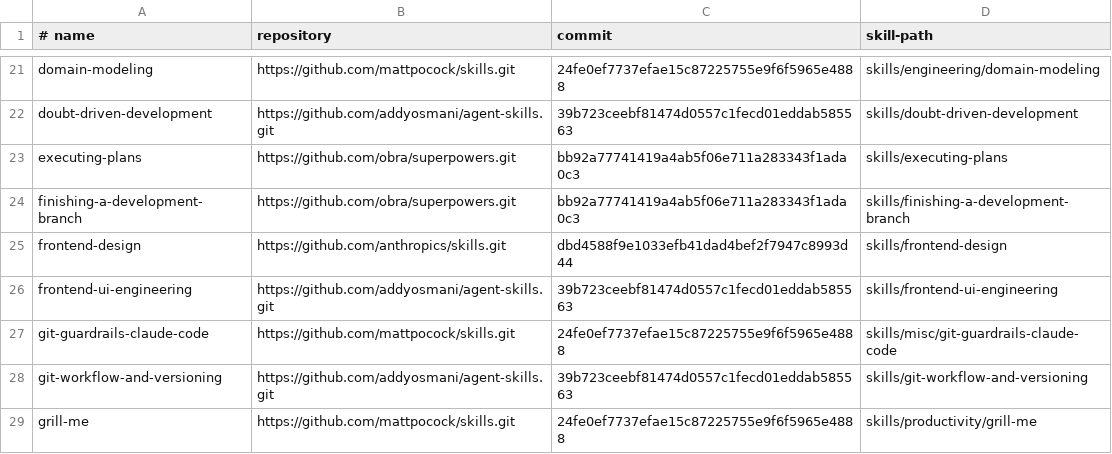
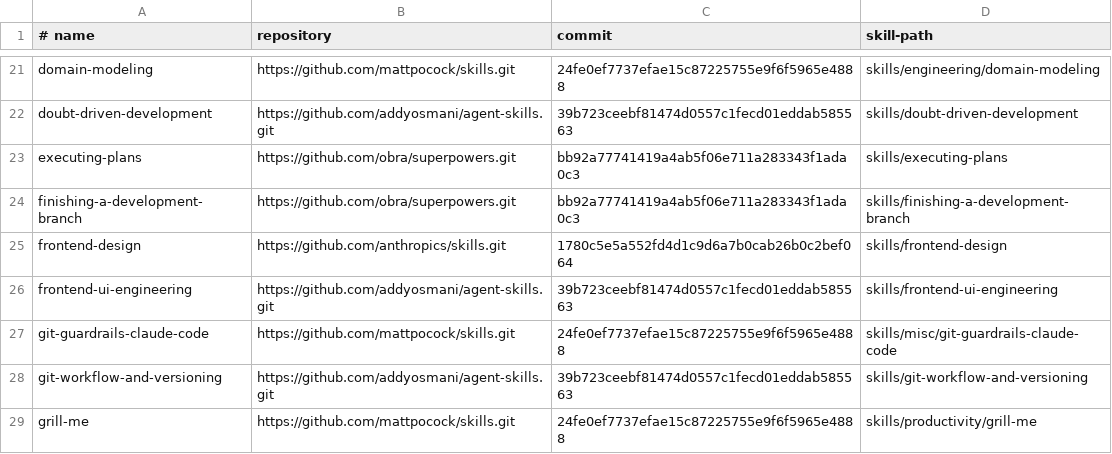
Before and after one commit to skunklabs-uk/codex-skills, a TSV file: config/global-skill-upstreams.tsv, drawn as a sheet; only a part is shown, gaps mark what is left out.

```diff
--- a/config/global-skill-upstreams.tsv
+++ b/config/global-skill-upstreams.tsv
@@ -24,3 +24,3 @@ executing-plans	https://github.com/obra/superpowers.git	bb92a77741419a4ab5f06e71
 finishing-a-development-branch	https://github.com/obra/superpowers.git	bb92a77741419a4ab5f06e711a283343f1ada0c3	skills/finishing-a-development-branch
-frontend-design	https://github.com/anthropics/skills.git	dbd4588f9e1033efb41dad4bef2f7947c8993d44	skills/frontend-design
+frontend-design	https://github.com/anthropics/skills.git	1780c5e5a552fd4d1c9d6a7b0cab26b0c2bef064	skills/frontend-design
 frontend-ui-engineering	https://github.com/addyosmani/agent-skills.git	39b723ceebf81474d0557c1fecd01eddab585563	skills/frontend-ui-engineering
```
